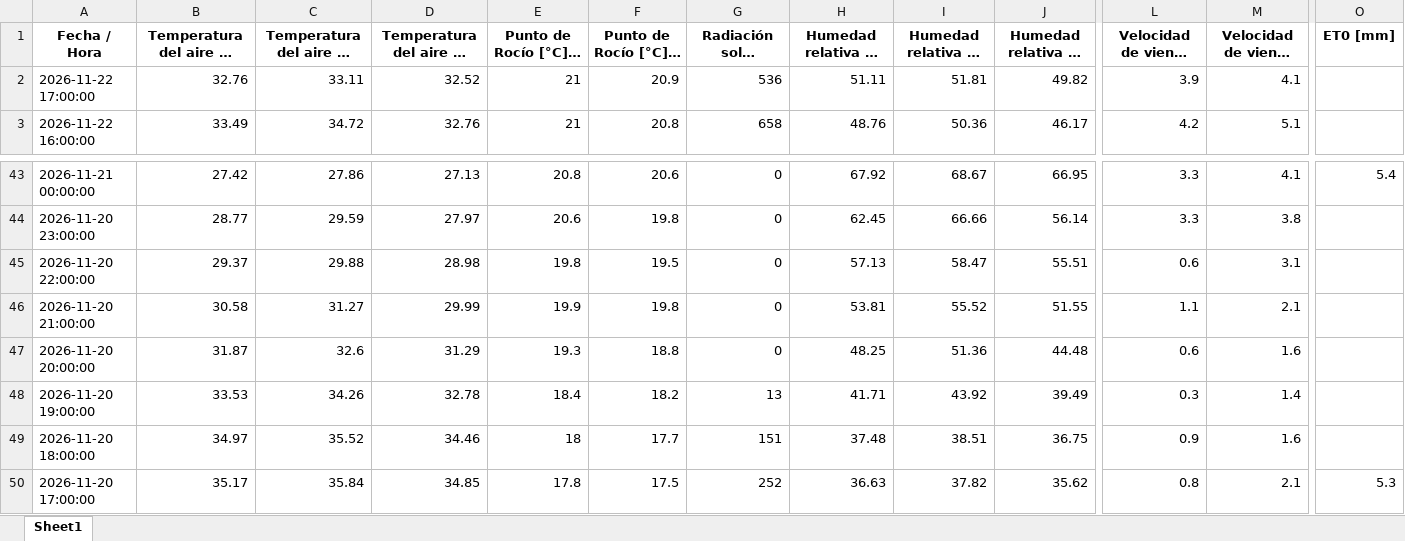
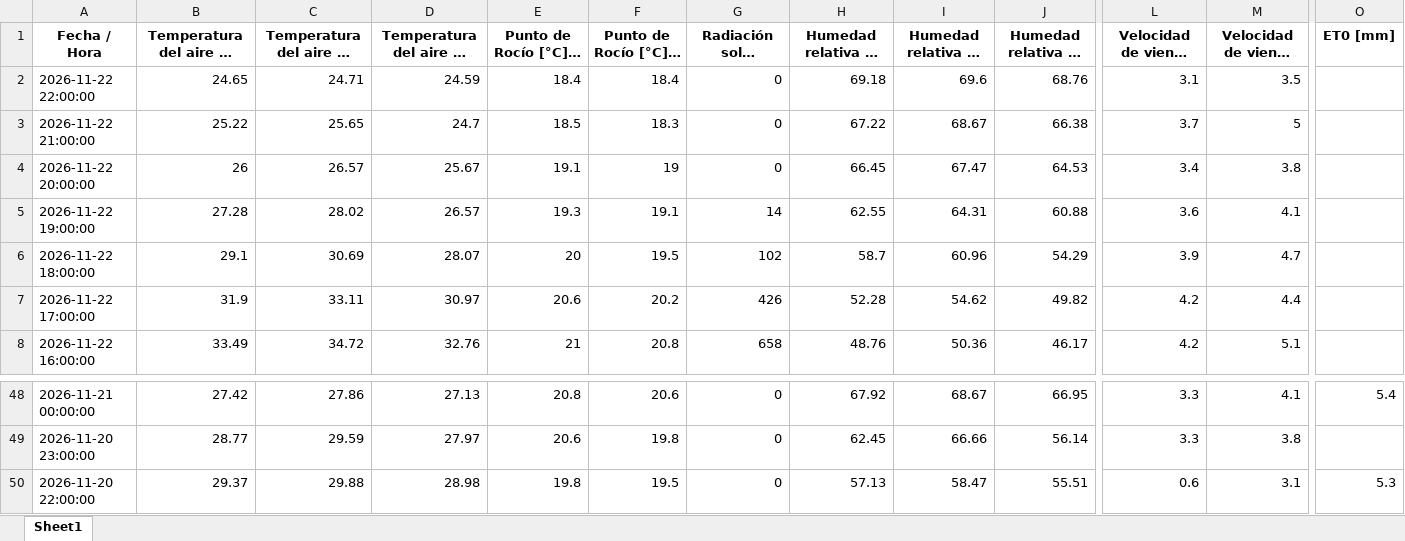
Before and after one commit to intasalta/imetos, an Excel workbook: 00002646_station_data.xlsx, sheet Sheet1, drawn as a sheet; only a part is shown, gaps mark what is left out; long unchanged cells end in …; values as stored, in another font and other column widths than the file's, no borders; removed rows and columns are numbered as before the commit, all else as after; rows hold the shown columns only; the diff names each change by its address in the sheet, - before the commit and + after, or states it on an @@ line.

```diff
--- a/00002646_station_data.xlsx (sheet Sheet1)
+++ b/00002646_station_data.xlsx (sheet Sheet1)
+row 2: 2026-11-22 22:00:00 | 24.65 | 24.71 | 24.59 | 18.4 | 18.4 | 0 | 69.18 | 69.6 | 68.76 | 3.1 | 3.5
+row 3: 2026-11-22 21:00:00 | 25.22 | 25.65 | 24.7 | 18.5 | 18.3 | 0 | 67.22 | 68.67 | 66.38 | 3.7 | 5
+row 4: 2026-11-22 20:00:00 | 26 | 26.57 | 25.67 | 19.1 | 19 | 0 | 66.45 | 67.47 | 64.53 | 3.4 | 3.8
+row 5: 2026-11-22 19:00:00 | 27.28 | 28.02 | 26.57 | 19.3 | 19.1 | 14 | 62.55 | 64.31 | 60.88 | 3.6 | 4.1
+row 6: 2026-11-22 18:00:00 | 29.1 | 30.69 | 28.07 | 20 | 19.5 | 102 | 58.7 | 60.96 | 54.29 | 3.9 | 4.7
-B7: 32.76
+B7: 31.9
-D7: 32.52
+D7: 30.97
-E7 (Punto de Rocío [°C] - promedio): 21
+E7 (Punto de Rocío [°C] - promedio): 20.6
-F7 (Punto de Rocío [°C] - mín): 20.9
+F7 (Punto de Rocío [°C] - mín): 20.2
-G7: 536
+G7: 426
-H7: 51.11
+H7: 52.28
-I7 (Humedad relativa HC [%] - máx): 51.81
+I7 (Humedad relativa HC [%] - máx): 54.62
-L7: 3.9
+L7: 4.2
-M7 (Velocidad de viento [m/s] - máx): 4.1
+M7 (Velocidad de viento [m/s] - máx): 4.4
-O50 (ET0 [mm]): (empty)
+O50 (ET0 [mm]): 5.3
-row 46: 2026-11-20 21:00:00 | 30.58 | 31.27 | 29.99 | 19.9 | 19.8 | 0 | 53.81 | 55.52 | 51.55 | 1.1 | 2.1
-row 47: 2026-11-20 20:00:00 | 31.87 | 32.6 | 31.29 | 19.3 | 18.8 | 0 | 48.25 | 51.36 | 44.48 | 0.6 | 1.6
-row 48: 2026-11-20 19:00:00 | 33.53 | 34.26 | 32.78 | 18.4 | 18.2 | 13 | 41.71 | 43.92 | 39.49 | 0.3 | 1.4
-row 49: 2026-11-20 18:00:00 | 34.97 | 35.52 | 34.46 | 18 | 17.7 | 151 | 37.48 | 38.51 | 36.75 | 0.9 | 1.6
-row 50: 2026-11-20 17:00:00 | 35.17 | 35.84 | 34.85 | 17.8 | 17.5 | 252 | 36.63 | 37.82 | 35.62 | 0.8 | 2.1 | 5.3
```
Also changed, not shown: 00002586_station_data.xlsx, 4 other files.
